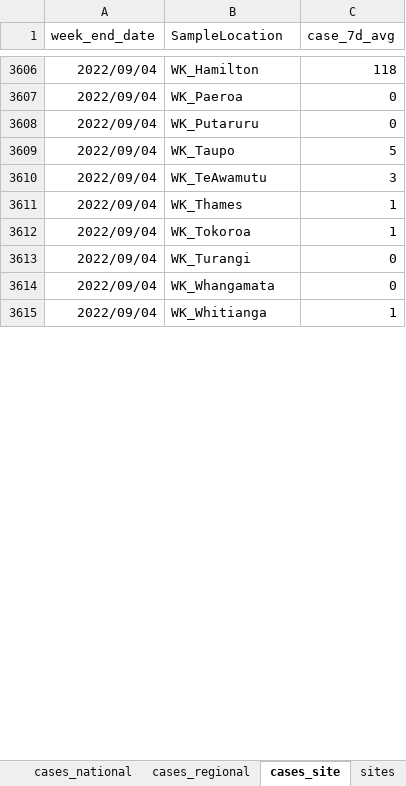
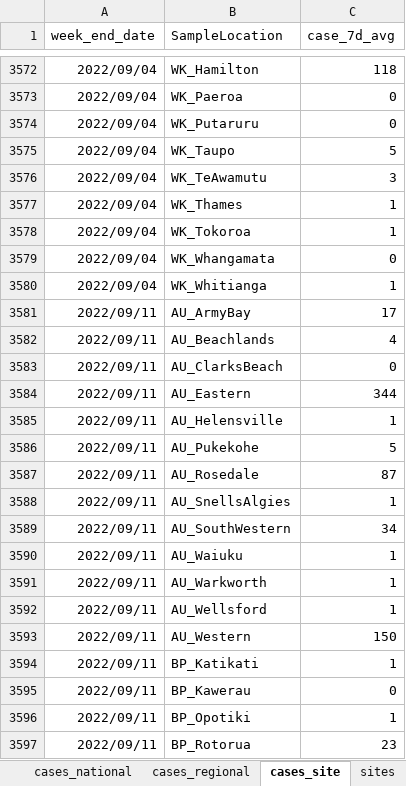
Before and after one commit to ESR-NZ/covid_in_wastewater, an Excel workbook: data/sars_cov2_wastewater_aotearoa.xlsx, sheet cases_site, drawn as a sheet; only a part is shown, gaps mark what is left out; values as stored, in another font and other column widths than the file's, no borders; table styles not drawn; removed rows and columns are numbered as before the commit, all else as after; the diff covers the shown part only; the diff names each change by its address in the sheet, - before the commit and + after, or states it on an @@ line.

```diff
--- a/data/sars_cov2_wastewater_aotearoa.xlsx (sheet cases_site)
+++ b/data/sars_cov2_wastewater_aotearoa.xlsx (sheet cases_site)
-row 3613: 2022/09/04 | WK_Turangi | 0
+row 3581: 2022/09/11 | AU_ArmyBay | 17
+row 3582: 2022/09/11 | AU_Beachlands | 4
+row 3583: 2022/09/11 | AU_ClarksBeach | 0
+row 3584: 2022/09/11 | AU_Eastern | 344
+row 3585: 2022/09/11 | AU_Helensville | 1
+row 3586: 2022/09/11 | AU_Pukekohe | 5
+row 3587: 2022/09/11 | AU_Rosedale | 87
+row 3588: 2022/09/11 | AU_SnellsAlgies | 1
+row 3589: 2022/09/11 | AU_SouthWestern | 34
+row 3590: 2022/09/11 | AU_Waiuku | 1
+row 3591: 2022/09/11 | AU_Warkworth | 1
+row 3592: 2022/09/11 | AU_Wellsford | 1
+row 3593: 2022/09/11 | AU_Western | 150
+row 3594: 2022/09/11 | BP_Katikati | 1
+row 3595: 2022/09/11 | BP_Kawerau | 0
+row 3596: 2022/09/11 | BP_Opotiki | 1
+row 3597: 2022/09/11 | BP_Rotorua | 23
```
Also changed, not shown: 81 added rows, 34 removed rows and 17 edited cells elsewhere in this sheet, sheet ww_data_all, sheet ww_site, sheet ww_regional, sheet ww_national, sheet cases_regional, sheet sites, 1 more sheet, 8 other files.
